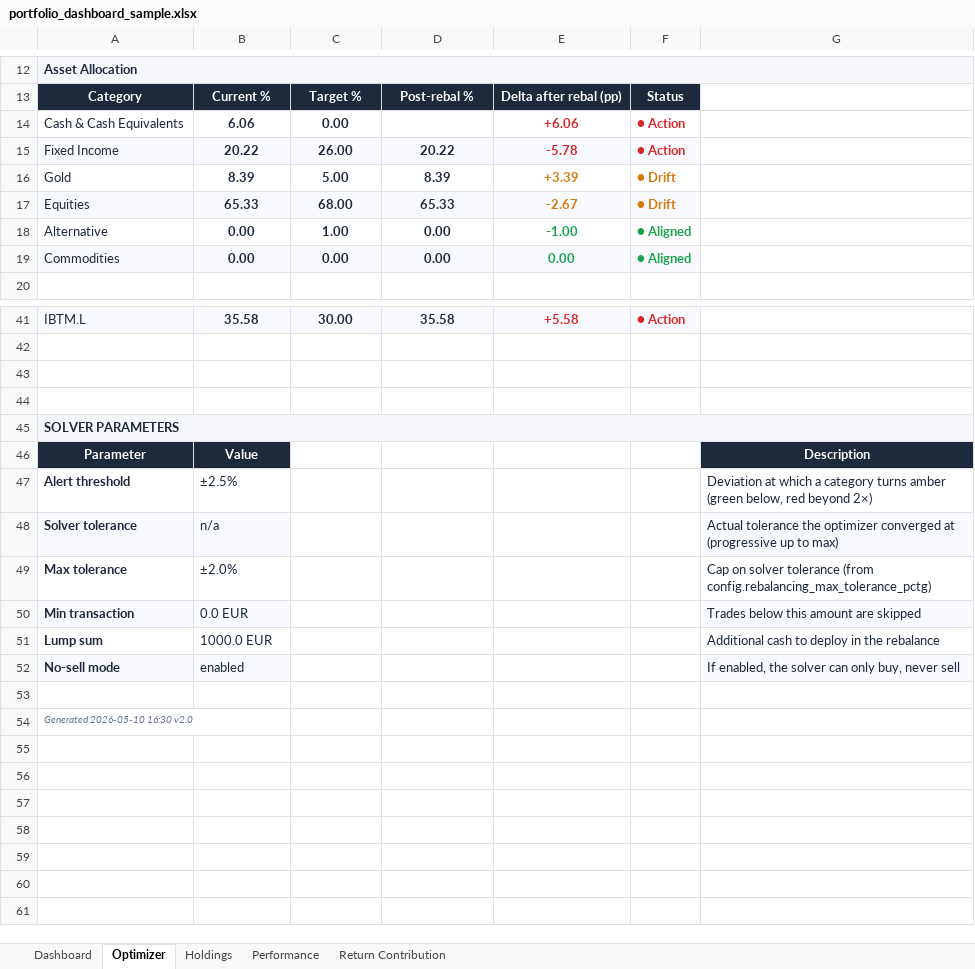
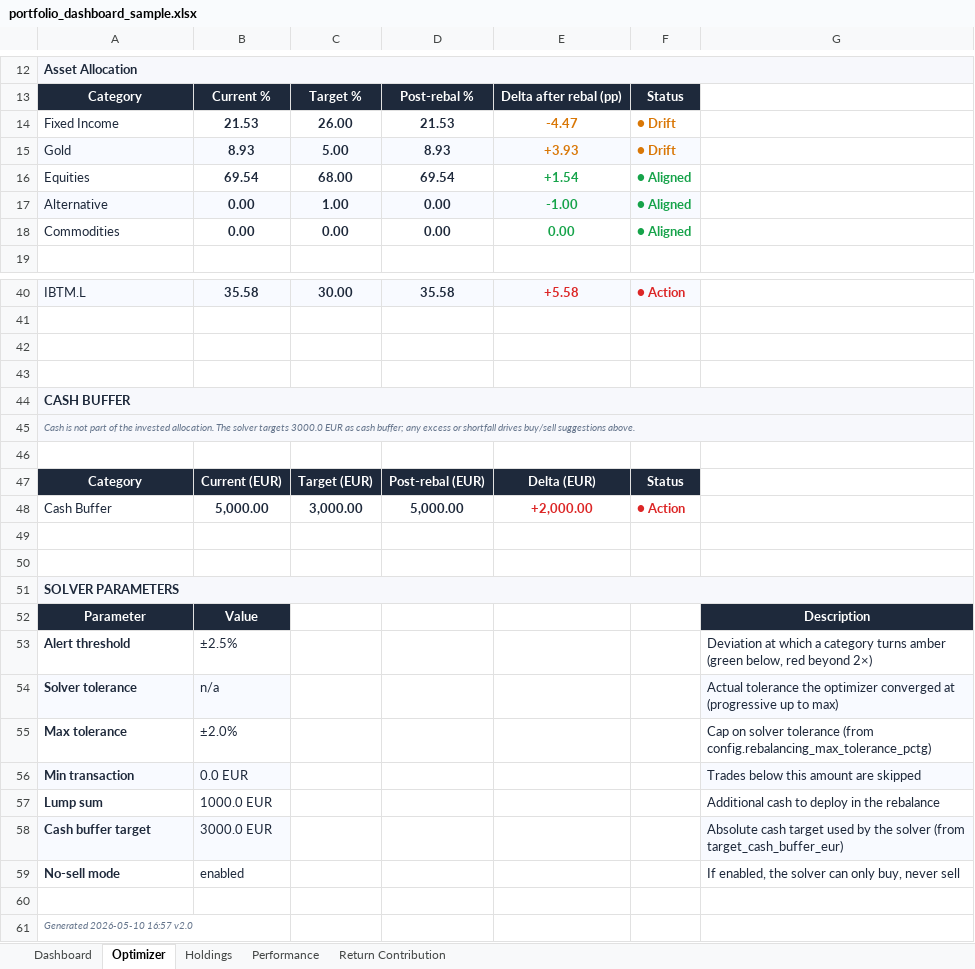
Before and after one commit to simonesassi-eng/tarzan, an Excel workbook: output/sample/portfolio_dashboard_sample.xlsx, sheet Optimizer, drawn as a sheet; only a part is shown, gaps mark what is left out; values as stored, in another font and other column widths than the file's, no borders; removed rows and columns are numbered as before the commit, all else as after; the diff names each change by its address in the sheet, - before the commit and + after, or states it on an @@ line.

Commit message:
feat(invested): split total value into invested vs cash throughout
Implements the invested-vs-cash semantic split agreed in the design
review: the invested allocation percentages apply to the invested
portion of the portfolio (total minus cash) and cash is tracked as an
absolute EUR target via target_cash_buffer_eur.

PortfolioMetrics:
- New fields invested_value, cash_value, cash_target_eur populated by
  MetricsEngine._valuation.
- goal_deltas rows now carry a 'type' of 'asset_class',
  'geography (equity only)' or 'cash'. The cash row uses EUR fields
  (actual_eur, target_eur, delta_eur) with delta_pct relative to the
  target.

Engine:
- _valuation tags cash holdings, computes cash_value and invested_value
  and adds weight_of_invested_pctg alongside weight_pct (NaN for cash
  rows).
- _allocations groups invested holdings only; percentages are relative
  to invested_value.
- _goals emits a dedicated cash row.

Rebalancer:
- Invested allocation constraints apply on invested_value_after, not on
  new_tv. Cash holdings are forced to buy=sell=0 in the MILP.
- Excess cash above target_cash_buffer_eur is folded into the
  effective net inflow, so the solver automatically consumes the
  excess. In no-sell mode with cash already below target, the cash
  constraint is relaxed rather than rendering the problem infeasible.
- _verify now reports invested allocation (cash excluded), equity
  geography, per-holding targets and a cash buffer check in EUR.

Excel:
- Hero KPIs gain Invested Value, Cash, Cash Target, Cash Δ vs Target.
- Holdings tab adds a '% of Invested' column alongside '% of Portfolio'.
- Optimizer tab adds a CASH BUFFER section (EUR-based) with its own
  traffic-light status and a Cash buffer target row under Solver
  Parameters. Goal-delta loops skip the cash row (different schema).

Streamlit:
- Dashboard hero shows two rows: Total / Invested / Cash (with Δ hint)
  and Total Gain / RTD / Inception.
- Holdings table renders the new '% of Invested' column.
- Optimizer caption exposes the Cash target.

Tests updated: 51 / 51 green. Sample regenerates end-to-end.

```diff
--- a/output/sample/portfolio_dashboard_sample.xlsx (sheet Optimizer)
+++ b/output/sample/portfolio_dashboard_sample.xlsx (sheet Optimizer)
-row 14: Cash & Cash Equivalents | 6.06 | 0.00 |  | +6.06 | ● Action
-A14:F14 fill: #F8FAFF
+A14:F14 fill: none
-B14: 20.22
+B14: 21.53
-D14: 20.22
+D14: 21.53
-E14: -5.78
+E14: -4.47
-E14:F14 text colour: #DC2626
+E14:F14 text colour: #D97706
-F14: ● Action
+F14: ● Drift
-A15:F15 fill: none
+A15:F15 fill: #F8FAFF
-B15: 8.39
+B15: 8.93
-D15: 8.39
+D15: 8.93
-E15: +3.39
+E15: +3.93
-A16:F16 fill: #F8FAFF
+A16:F16 fill: none
-B16: 65.33
+B16: 69.54
-D16: 65.33
+D16: 69.54
-E16: -2.67
+E16: +1.54
-E16:F16 text colour: #D97706
+E16:F16 text colour: #16A34A
-F16: ● Drift
+F16: ● Aligned
-A17:F17 fill: none
+A17:F17 fill: #F8FAFF
-A18:F18 fill: #F8FAFF
+A18:F18 fill: none
+row 44: CASH BUFFER
+row 45: Cash is not part of the invested allocation. The solver targets 3000.0 EUR as cash buffer; any excess or shortfall drives buy/sell suggestions above.
+row 46: (empty)
+row 47: Category | Current (EUR) | Target (EUR) | Post-rebal (EUR) | Delta (EUR) | Status
+row 48: Cash Buffer | 5,000.00 | 3,000.00 | 5,000.00 | +2,000.00 | ● Action
+row 49: (empty)
+row 50: (empty)
+row 58: Cash buffer target | 3000.0 EUR |  |  |  |  | Absolute cash target used by the solver (from target_cash_buffer_eur)
-A59:B59 fill: #F8FAFF
+A59:B59 fill: none
-G59 fill: #F8FAFF
+G59 fill: none
-A61: Generated 2026-05-10 16:30 v2.0
+A61: Generated 2026-05-10 16:57 v2.0
```
Also changed, not shown: sheet Performance, sheet Dashboard, sheet Holdings, 9 other files.
